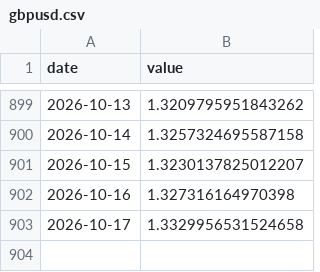
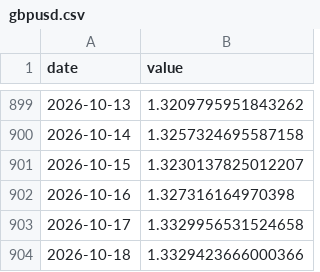
Before and after one commit to weitaozheng1225-tech/finance-analysis, a CSV file: data/timeseries/gbpusd.csv, drawn as a sheet; only a part is shown, gaps mark what is left out; the diff names each change by its address in the sheet, - before the commit and + after, or states it on an @@ line.

```diff
--- a/data/timeseries/gbpusd.csv
+++ b/data/timeseries/gbpusd.csv
+row 904: 2026-10-18 | 1.3329423666000366
```
Also changed, not shown: data/stress_log.csv, data/timeseries/btc.csv, 6 other files.
